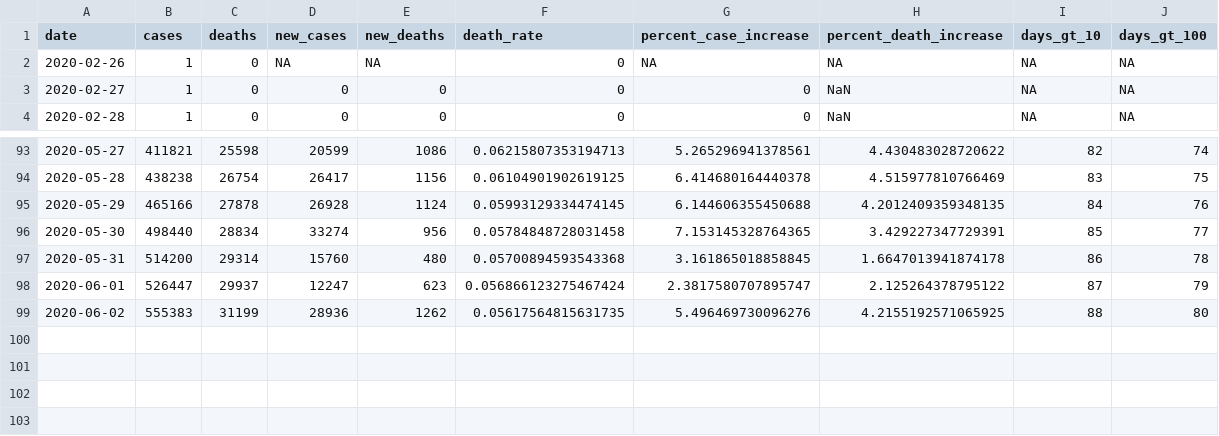
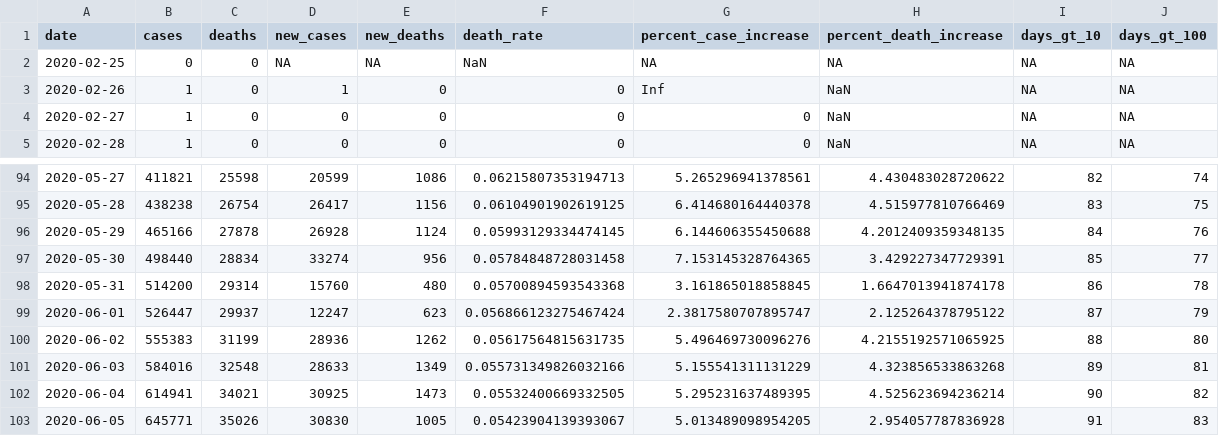
Before and after one commit to mralbu/coronavirusbrazil, a CSV file: data-raw/coronavirus_br.csv, drawn as a sheet; only a part is shown, gaps mark what is left out.

Commit message:
Update datasets

```diff
--- a/data-raw/coronavirus_br.csv
+++ b/data-raw/coronavirus_br.csv
@@ -1,3 +1,4 @@
 date,cases,deaths,new_cases,new_deaths,death_rate,percent_case_increase,percent_death_increase,days_gt_10,days_gt_100
-2020-02-26,1,0,NA,NA,0,NA,NA,NA,NA
+2020-02-25,0,0,NA,NA,NaN,NA,NA,NA,NA
+2020-02-26,1,0,1,0,0,Inf,NaN,NA,NA
 2020-02-27,1,0,0,0,0,0,NaN,NA,NA
@@ -99 +100,4 @@ date,cases,deaths,new_cases,new_deaths,death_rate,percent_case_increase,percent_
 2020-06-02,555383,31199,28936,1262,0.05617564815631735,5.496469730096276,4.2155192571065925,88,80
+2020-06-03,584016,32548,28633,1349,0.055731349826032166,5.155541311131229,4.323856533863268,89,81
+2020-06-04,614941,34021,30925,1473,0.05532400669332505,5.295231637489395,4.525623694236214,90,82
+2020-06-05,645771,35026,30830,1005,0.05423904139393067,5.013489098954205,2.954057787836928,91,83
```
Also changed, not shown: 17 other files.
